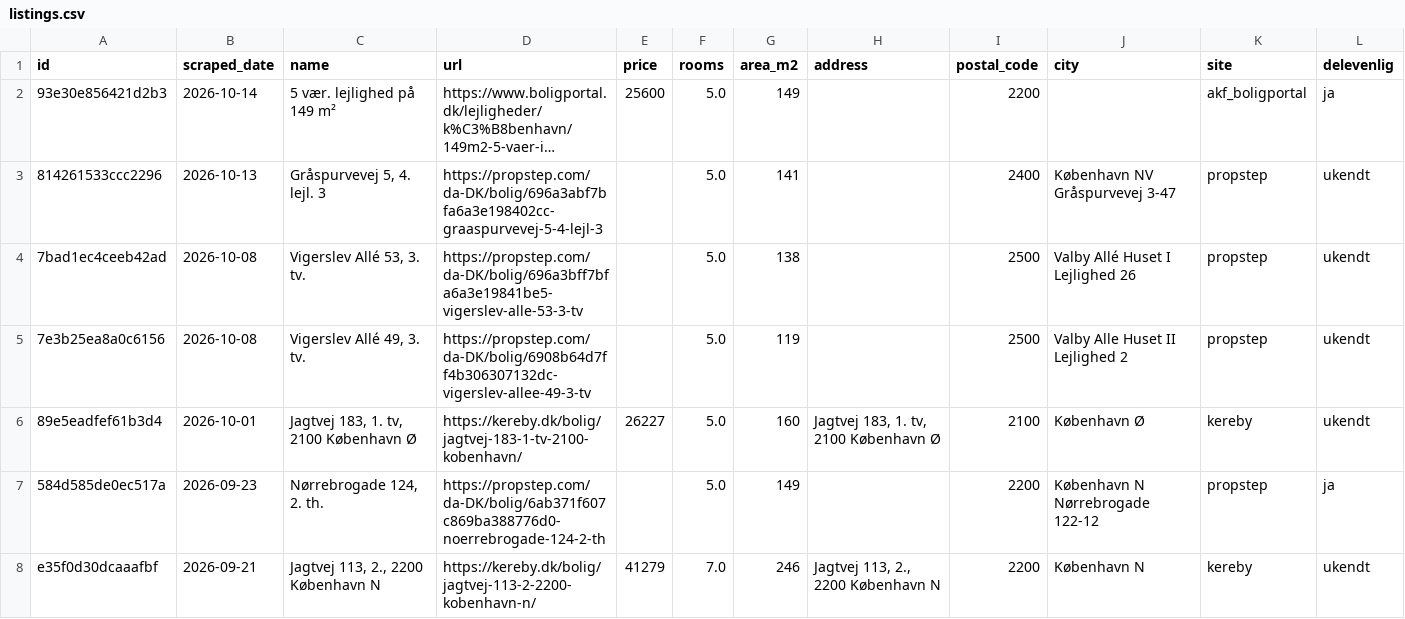
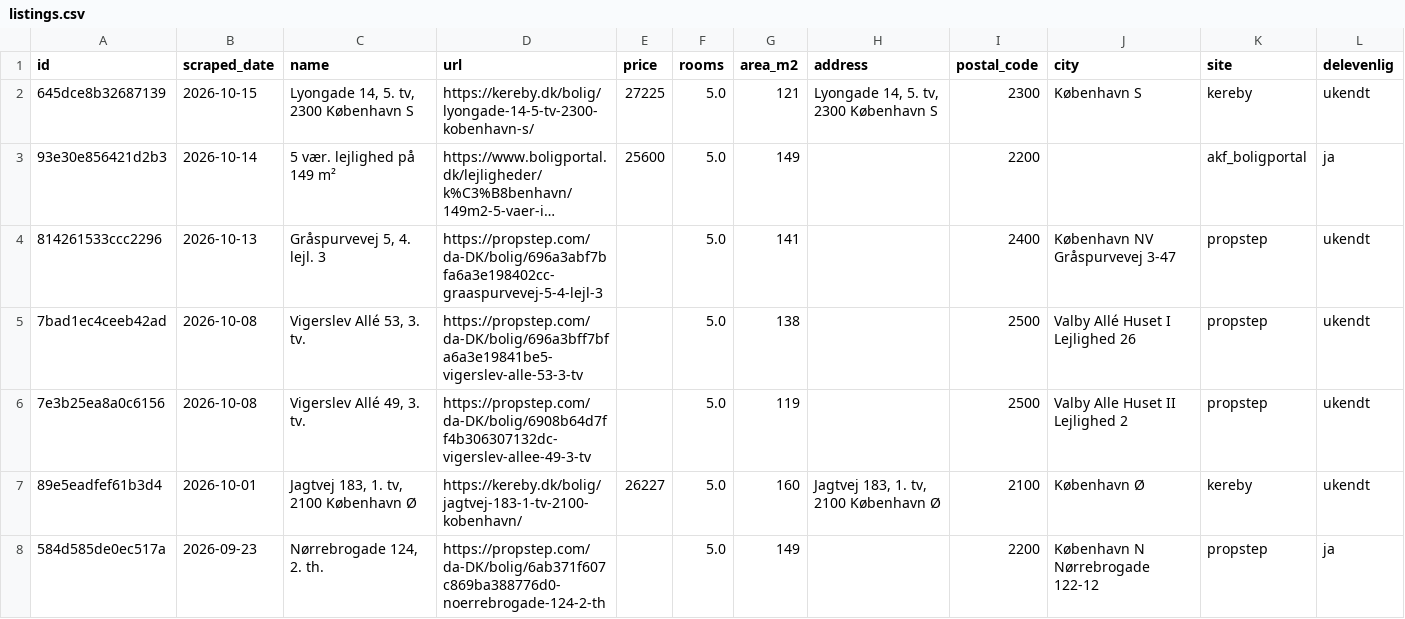
Before and after one commit to DanielStephensen/Apartment-hunter, a CSV file: docs/listings.csv, drawn as a sheet; only a part is shown; the shorter side is filled out with more unchanged rows; long unchanged cells end in …; the diff names each change by its address in the sheet, - before the commit and + after, or states it on an @@ line.

```diff
--- a/docs/listings.csv
+++ b/docs/listings.csv
+row 2: 645dce8b32687139 | 2026-10-15 | Lyongade 14, 5. tv, 2300 København S | https://kereby.dk/bolig/lyongade-14-5-tv-2300-kobenhavn-s/ | 27225 | 5.0 | 121 | Lyongade 14, 5. tv, 2300 København S | 2300 | København S | kereby | ukendt
```
Also changed, not shown: data/listings.csv, 1 other file.
